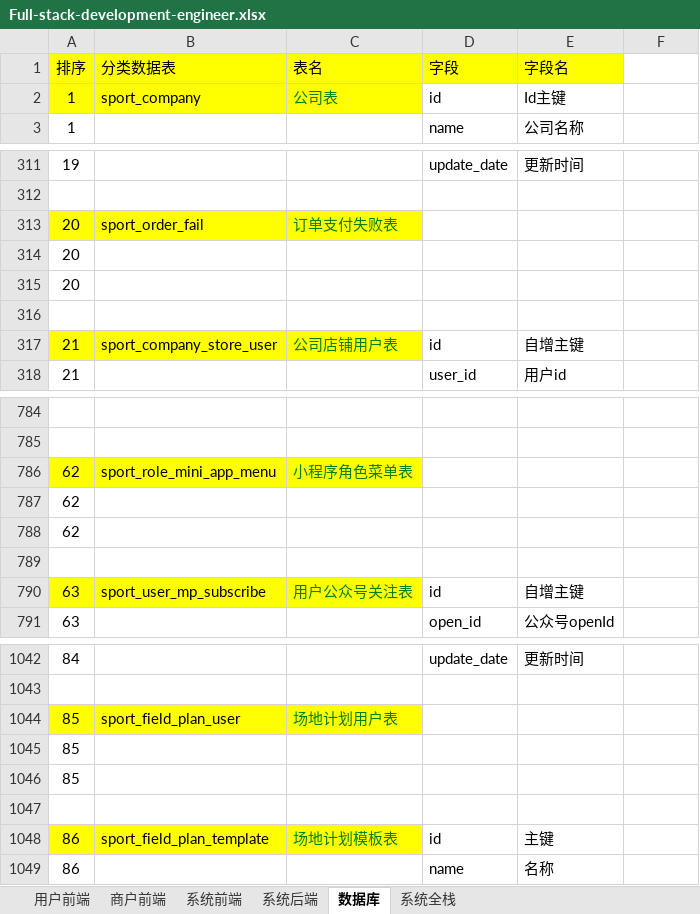
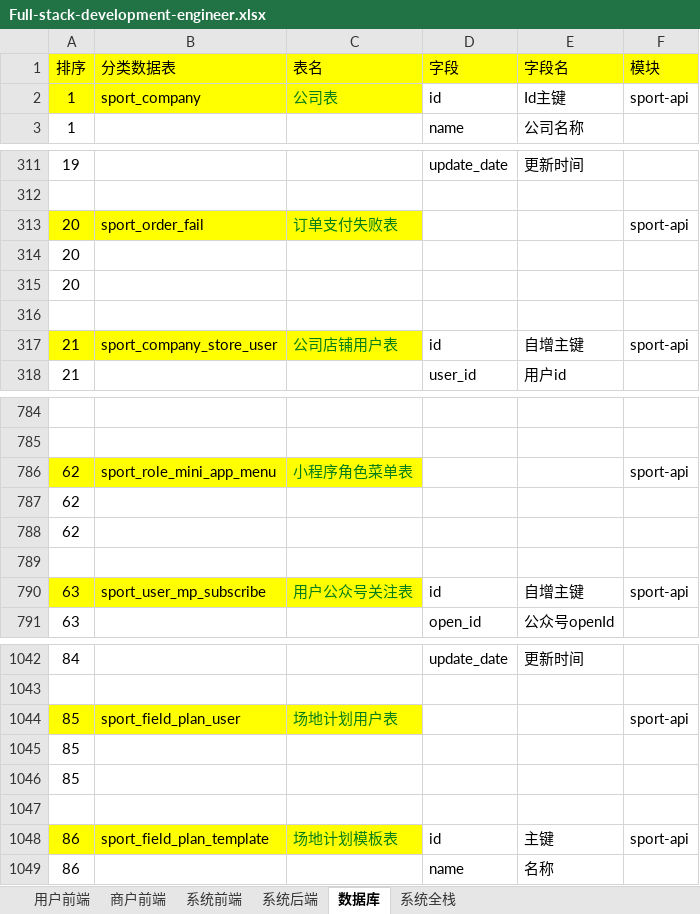
Before and after one commit to ambitiouschild/Full-stack-development-engineer, an Excel workbook: Full-stack-development-engineer.xlsx, sheet 数据库, drawn as a sheet; only a part is shown, gaps mark what is left out; values as stored, in another font and other column widths than the file's, no borders; the diff covers the shown part only; the diff names each change by its address in the sheet, - before the commit and + after, or states it on an @@ line.

```diff
--- a/Full-stack-development-engineer.xlsx (sheet 数据库)
+++ b/Full-stack-development-engineer.xlsx (sheet 数据库)
-F1: (empty)
+F1: 模块
-F1 fill: none
+F1 fill: #FFFF00
-F2 (模块): (empty)
+F2 (模块): sport-api
-F313 (模块): (empty)
+F313 (模块): sport-api
-F317 (模块): (empty)
+F317 (模块): sport-api
-F786 (模块): (empty)
+F786 (模块): sport-api
-F790 (模块): (empty)
+F790 (模块): sport-api
-F1044 (模块): (empty)
+F1044 (模块): sport-api
-F1048 (模块): (empty)
+F1048 (模块): sport-api
```
Also changed, not shown: 234 added rows and 92 edited cells elsewhere in this sheet.
